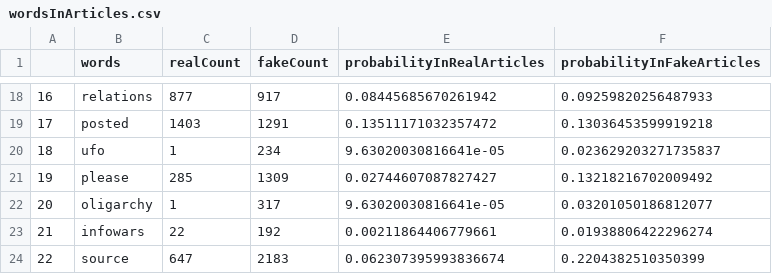
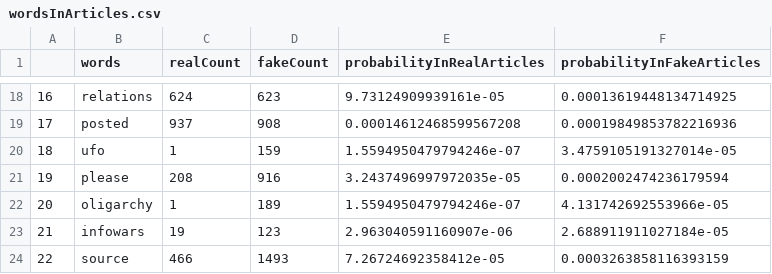
Before and after one commit to gfalbarracinr/Fake-news, a CSV file: wordsInArticles.csv, drawn as a sheet; only a part is shown, gaps mark what is left out; the diff covers the shown part only.

```diff
--- a/wordsInArticles.csv
+++ b/wordsInArticles.csv
@@ -18,7 +18,7 @@
-16,relations,877,917,0.08445685670261942,0.09259820256487933
-17,posted,1403,1291,0.13511171032357472,0.13036453599919218
-18,ufo,1,234,9.63020030816641e-05,0.023629203271735837
-19,please,285,1309,0.02744607087827427,0.13218216702009492
-20,oligarchy,1,317,9.63020030816641e-05,0.03201050186812077
-21,infowars,22,192,0.00211864406779661,0.01938806422296274
-22,source,647,2183,0.062307395993836674,0.2204382510350399
+16,relations,624,623,9.73124909939161e-05,0.00013619448134714925
+17,posted,937,908,0.00014612468599567208,0.00019849853782216936
+18,ufo,1,159,1.5594950479794246e-07,3.4759105191327014e-05
+19,please,208,916,3.2437496997972035e-05,0.0002002474236179594
+20,oligarchy,1,189,1.5594950479794246e-07,4.131742692553966e-05
+21,infowars,19,123,2.963040591160907e-06,2.688911911027184e-05
+22,source,466,1493,7.26724692358412e-05,0.0003263858116393159
```
Also changed, not shown: 62 edited cells elsewhere in this file, 7 other files.
